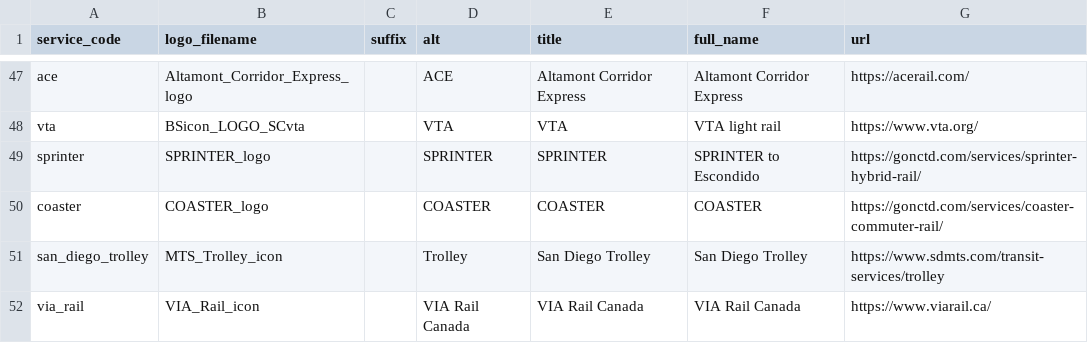
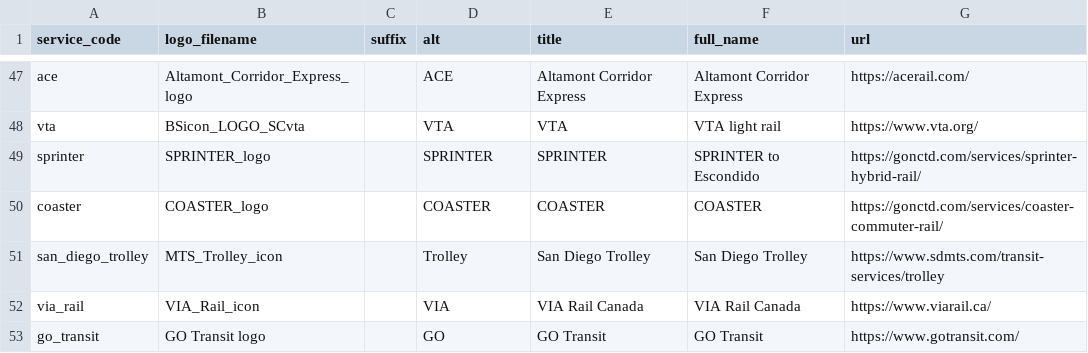
Before and after one commit to neroden/timetable_kit, a CSV file: timetable_kit/connecting_services/connecting_services.csv, drawn as a sheet; only a part is shown, gaps mark what is left out.

Commit message:
Connecting services: GO Transit

```diff
--- a/timetable_kit/connecting_services/connecting_services.csv
+++ b/timetable_kit/connecting_services/connecting_services.csv
@@ -51,2 +51,3 @@ coaster,COASTER_logo,,COASTER,COASTER,COASTER,https://gonctd.com/services/coaste
 san_diego_trolley,MTS_Trolley_icon,,Trolley,San Diego Trolley,San Diego Trolley,https://www.sdmts.com/transit-services/trolley
-via_rail,VIA_Rail_icon,,VIA Rail Canada,VIA Rail Canada,VIA Rail Canada,https://www.viarail.ca/
+via_rail,VIA_Rail_icon,,VIA,VIA Rail Canada,VIA Rail Canada,https://www.viarail.ca/
+go_transit,GO Transit logo,,GO,GO Transit,GO Transit,https://www.gotransit.com/
```
Also changed, not shown: 3 other files.
